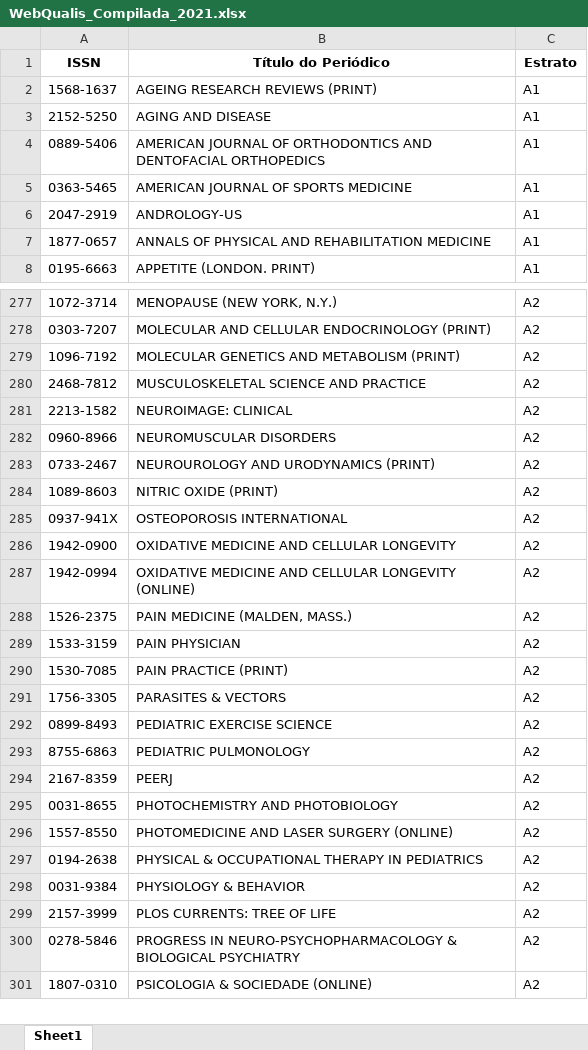
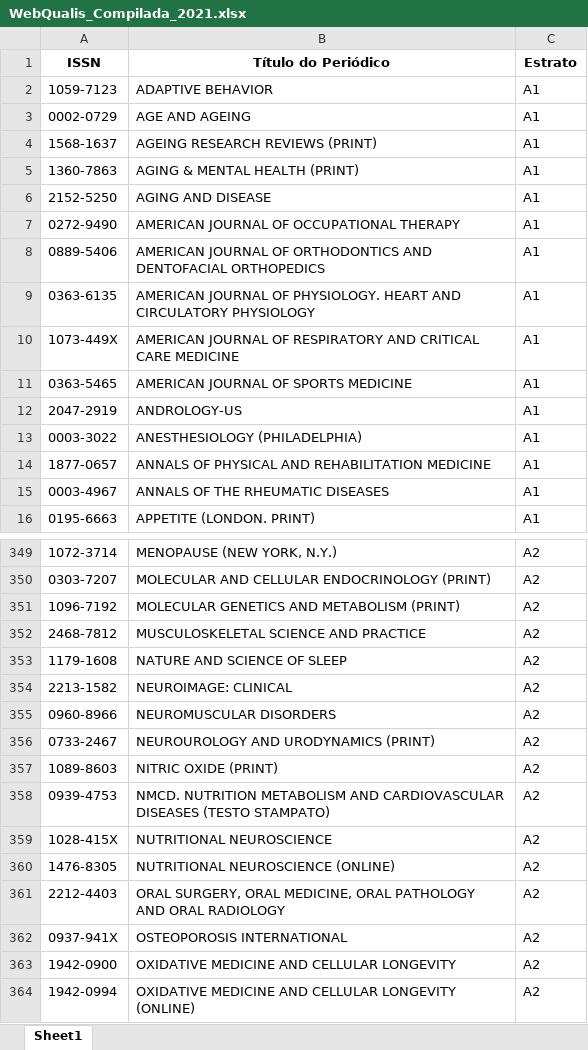
Before and after one commit to FerreiraAS/Ciencia-com-R-Consultoria, an Excel workbook: Metrics/Qualis/WebQualis_Compilada_2021.xlsx, sheet Sheet1, drawn as a sheet; only a part is shown, gaps mark what is left out; the shorter side is filled out with more unchanged rows; values as stored, in another font and other column widths than the file's, no borders; the diff covers the shown part only; the diff names each change by its address in the sheet, - before the commit and + after, or states it on an @@ line.

```diff
--- a/Metrics/Qualis/WebQualis_Compilada_2021.xlsx (sheet Sheet1)
+++ b/Metrics/Qualis/WebQualis_Compilada_2021.xlsx (sheet Sheet1)
+row 2: 1059-7123 | ADAPTIVE BEHAVIOR | A1
+row 3: 0002-0729 | AGE AND AGEING | A1
+row 5: 1360-7863 | AGING & MENTAL HEALTH (PRINT) | A1
+row 7: 0272-9490 | AMERICAN JOURNAL OF OCCUPATIONAL THERAPY | A1
+row 9: 0363-6135 | AMERICAN JOURNAL OF PHYSIOLOGY. HEART AND CIRCULATORY PHYSIOLOGY | A1
+row 10: 1073-449X | AMERICAN JOURNAL OF RESPIRATORY AND CRITICAL CARE MEDICINE | A1
+row 13: 0003-3022 | ANESTHESIOLOGY (PHILADELPHIA) | A1
+row 15: 0003-4967 | ANNALS OF THE RHEUMATIC DISEASES | A1
+row 353: 1179-1608 | NATURE AND SCIENCE OF SLEEP | A2
+row 358: 0939-4753 | NMCD. NUTRITION METABOLISM AND CARDIOVASCULAR DISEASES (TESTO STAMPATO) | A2
+row 359: 1028-415X | NUTRITIONAL NEUROSCIENCE | A2
+row 360: 1476-8305 | NUTRITIONAL NEUROSCIENCE (ONLINE) | A2
+row 361: 2212-4403 | ORAL SURGERY, ORAL MEDICINE, ORAL PATHOLOGY AND ORAL RADIOLOGY | A2
```
Also changed, not shown: 225 added rows elsewhere in this sheet, docs/Metrics/Qualis/WebQualis_Compilada_2021.xlsx, 4 other files.
